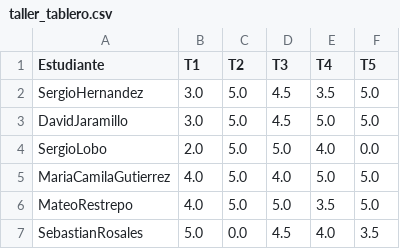
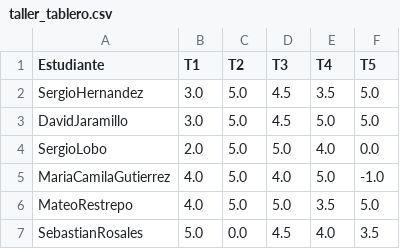
Before and after one commit to forero/Electro2, a CSV file: 201510/grades/taller_tablero.csv, drawn as a sheet.

Commit message:
correccion nota MC

```diff
--- a/201510/grades/taller_tablero.csv
+++ b/201510/grades/taller_tablero.csv
@@ -4,3 +4,3 @@ DavidJaramillo, 3.0, 5.0, 4.5, 5.0, 5.0
 SergioLobo, 2.0, 5.0, 5.0, 4.0, 0.0
-MariaCamilaGutierrez, 4.0, 5.0, 4.0, 5.0, 5.0
+MariaCamilaGutierrez, 4.0, 5.0, 4.0, 5.0, -1.0
 MateoRestrepo, 4.0, 5.0, 5.0, 3.5, 5.0
```
